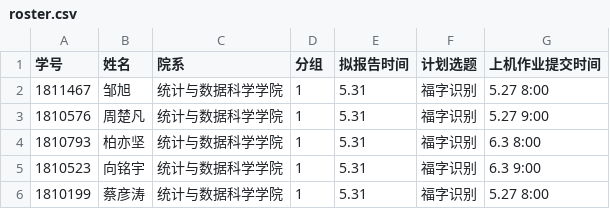
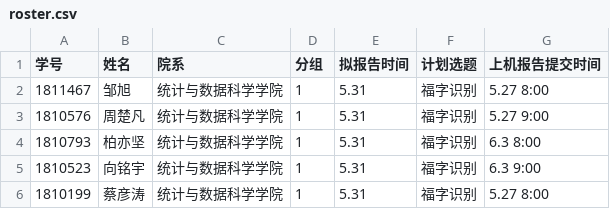
Before and after one commit to mercier111/data_mining_2021, a CSV file: datasets/final/roster.csv, drawn as a sheet; only a part is shown.

Commit message:
sch

```diff
--- a/datasets/final/roster.csv
+++ b/datasets/final/roster.csv
@@ -1,2 +1,2 @@
-学号,姓名,院系,分组,拟报告时间,计划选题,上机作业提交时间
+学号,姓名,院系,分组,拟报告时间,计划选题,上机报告提交时间
 1811467,邹旭,统计与数据科学学院,1,5.31,福字识别,5.27  8:00
```
